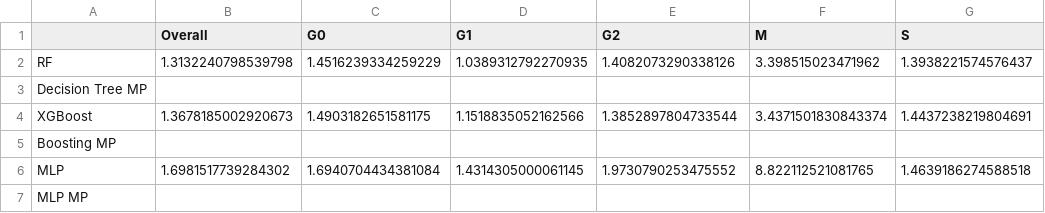
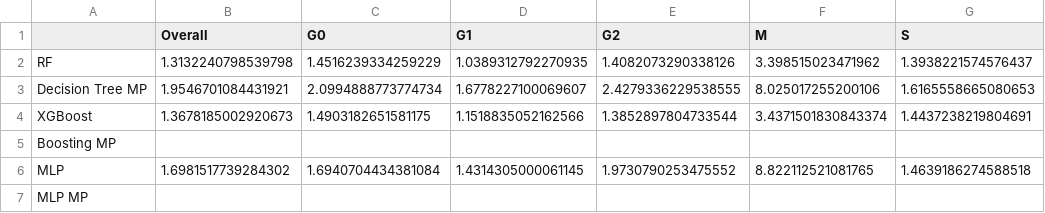
Before and after one commit to mariahgloehr/IICD, a CSV file: Bar Plot/minipatch_results.csv, drawn as a sheet.

Commit message:
decision tree minipatching

```diff
--- a/Bar Plot/minipatch_results.csv
+++ b/Bar Plot/minipatch_results.csv
@@ -2,3 +2,3 @@
 RF,1.3132240798539798,1.4516239334259229,1.0389312792270935,1.4082073290338126,3.398515023471962,1.3938221574576437
-Decision Tree MP,,,,,,
+Decision Tree MP,1.9546701084431921,2.0994888773774734,1.6778227100069607,2.4279336229538555,8.025017255200106,1.6165558665080653
 XGBoost,1.3678185002920673,1.4903182651581175,1.1518835052162566,1.3852897804733544,3.4371501830843374,1.4437238219804691
```
Also changed, not shown: 4 other files.
